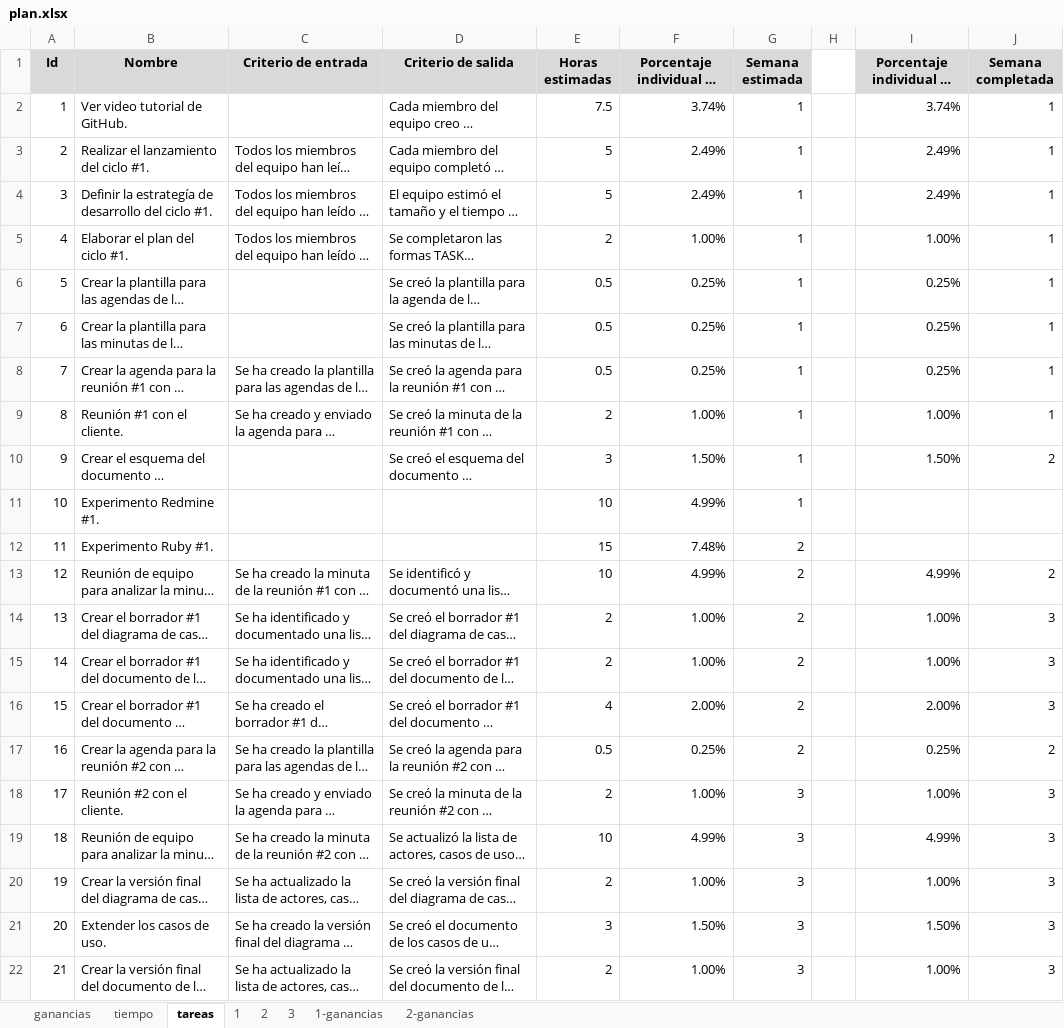
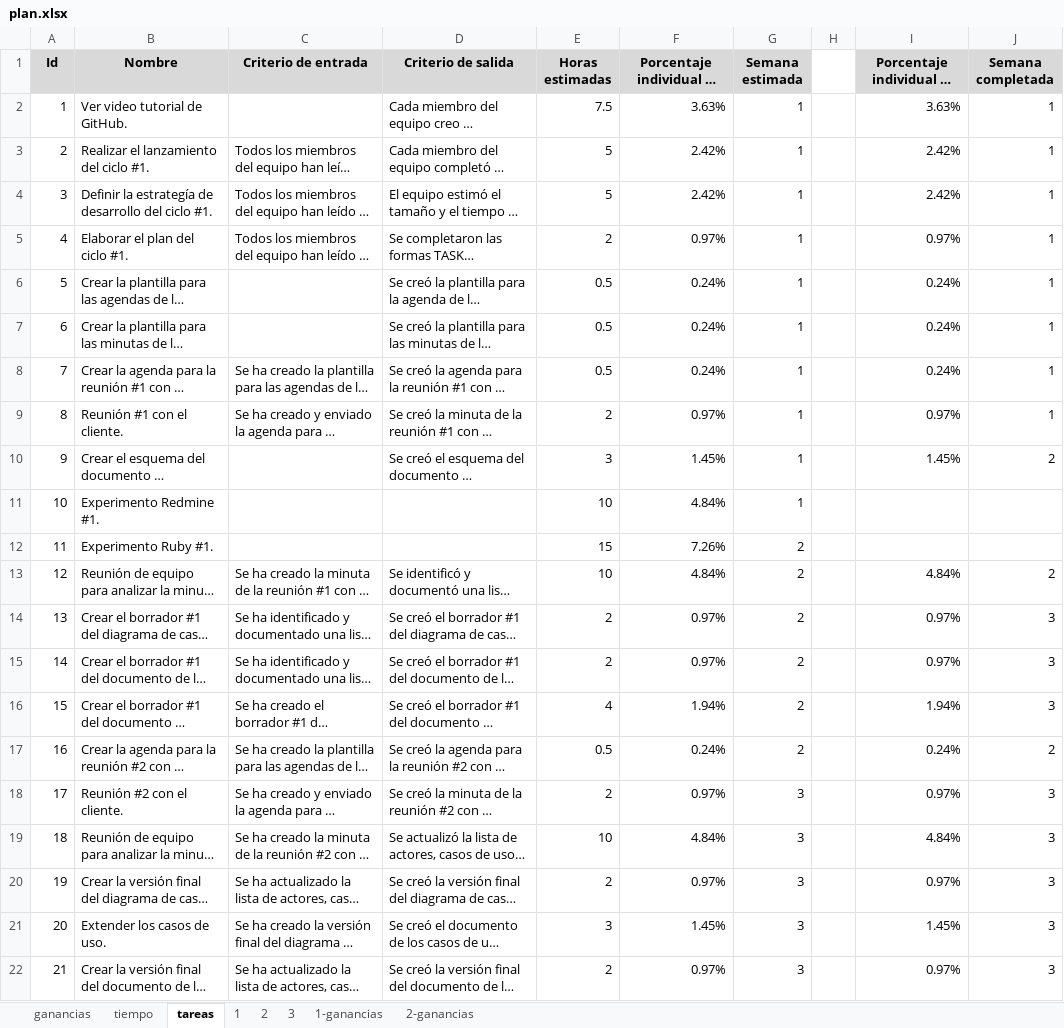
Before and after one commit to jw92/PPR, an Excel workbook: tspi/plan.xlsx, sheet tareas, drawn as a sheet; only a part is shown; long unchanged cells end in …; values as stored, in another font and other column widths than the file's, no borders; the diff covers the shown part only; the diff names each change by its address in the sheet, - before the commit and + after, or states it on an @@ line.

```diff
--- a/tspi/plan.xlsx (sheet tareas)
+++ b/tspi/plan.xlsx (sheet tareas)
-F2: 3.74%
+F2: 3.63%
-I2: 3.74%
+I2: 3.63%
-F3:F4: 2.49%
+F3:F4: 2.42%
-I3:I4: 2.49%
+I3:I4: 2.42%
-F5: 1.00%
+F5: 0.97%
-I5: 1.00%
+I5: 0.97%
-F6:F8: 0.25%
+F6:F8: 0.24%
-I6:I8: 0.25%
+I6:I8: 0.24%
-F9: 1.00%
+F9: 0.97%
-I9: 1.00%
+I9: 0.97%
-F10: 1.50%
+F10: 1.45%
-I10: 1.50%
+I10: 1.45%
-F11: 4.99%
+F11: 4.84%
-F12: 7.48%
+F12: 7.26%
-F13: 4.99%
+F13: 4.84%
-I13: 4.99%
+I13: 4.84%
-F14:F15: 1.00%
+F14:F15: 0.97%
-I14:I15: 1.00%
+I14:I15: 0.97%
-F16: 2.00%
+F16: 1.94%
-I16: 2.00%
+I16: 1.94%
-F17: 0.25%
+F17: 0.24%
-I17: 0.25%
+I17: 0.24%
-F18: 1.00%
+F18: 0.97%
-I18: 1.00%
+I18: 0.97%
-F19: 4.99%
+F19: 4.84%
-I19: 4.99%
+I19: 4.84%
-F20: 1.00%
+F20: 0.97%
-I20: 1.00%
+I20: 0.97%
-F21: 1.50%
+F21: 1.45%
-I21: 1.50%
+I21: 1.45%
-F22: 1.00%
+F22: 0.97%
-I22: 1.00%
+I22: 0.97%
```
Also changed, not shown: 4 added rows, 3 removed rows and 65 edited cells elsewhere in this sheet, sheet ganancias, sheet tiempo, charts or pictures, tspi/ciclo-3/plan3-20106065.xlsx, 8 other files.
